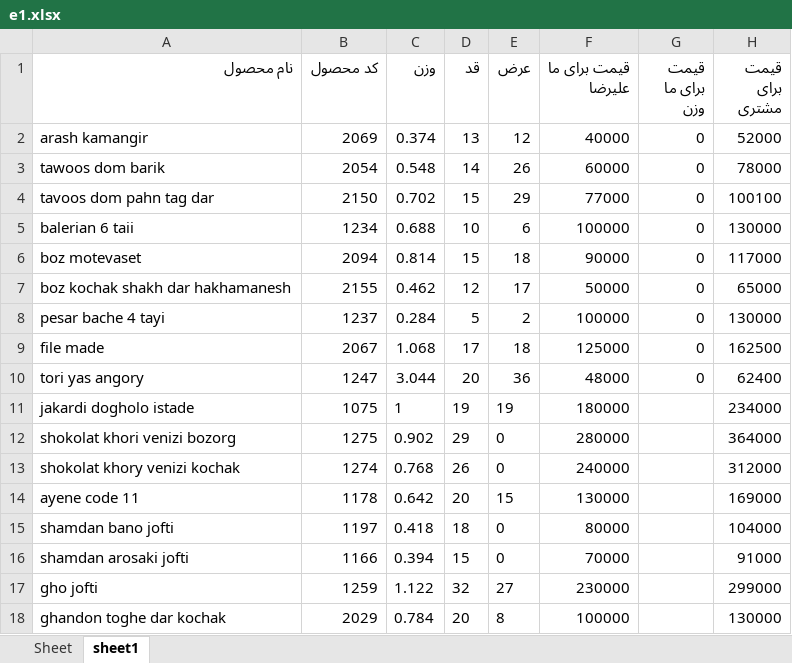
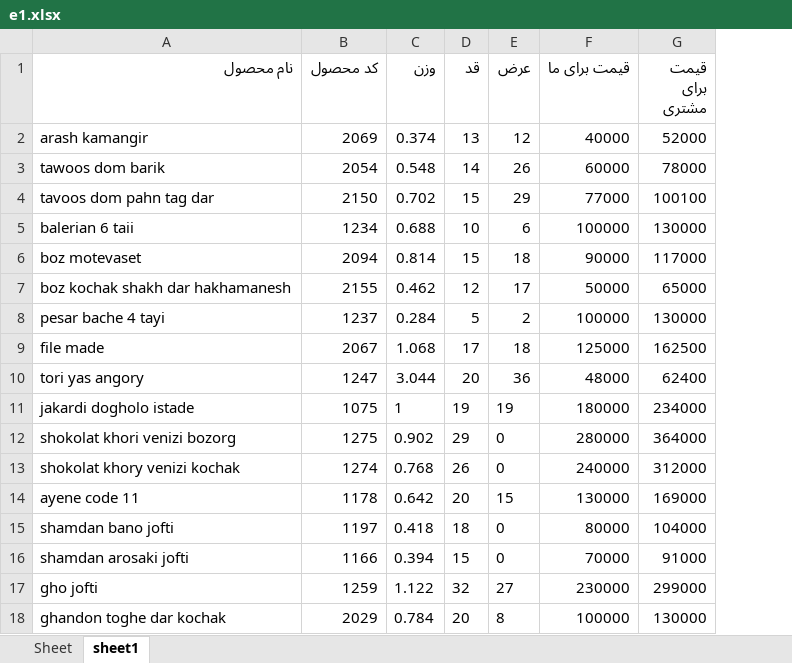
Before and after one commit to mahdiabbasilipr/database-bronzi, an Excel workbook: e1.xlsx, sheet sheet1, drawn as a sheet; values as stored, in another font and other column widths than the file's, no borders; the diff names each change by its address in the sheet, - before the commit and + after, or states it on an @@ line.

Commit message:
remove the colum of price weight

```diff
--- a/e1.xlsx (sheet sheet1)
+++ b/e1.xlsx (sheet sheet1)
-column G (قیمت برای ما وزن), rows 2-10: all 0
-F1: قیمت برای ما علیرضا
+F1: قیمت برای ما
```
